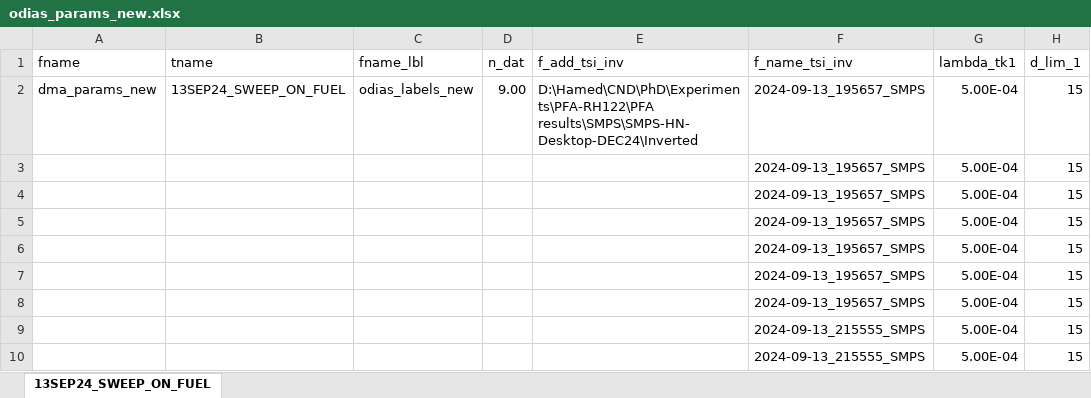
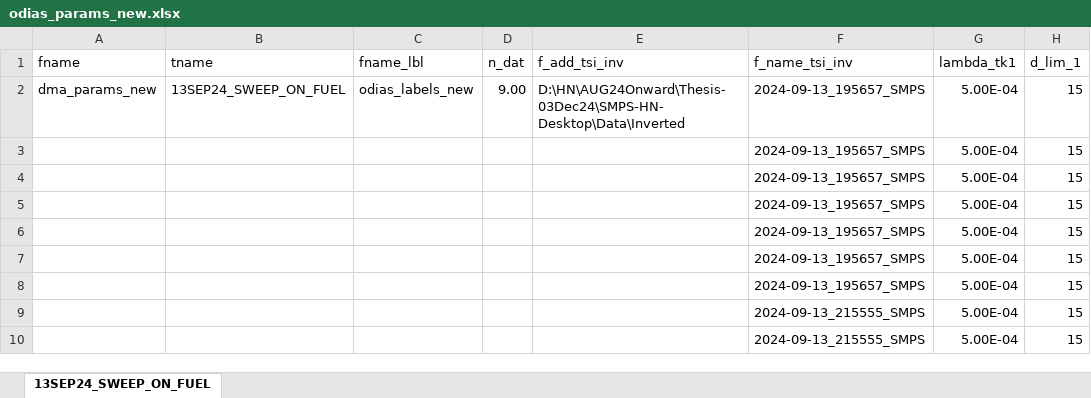
Before and after one commit to Hamed-NKR/odias, an Excel workbook: inputs/odias_params_new.xlsx, sheet 13SEP24_SWEEP_ON_FUEL, drawn as a sheet; only a part is shown; values as stored, in another font and other column widths than the file's, no borders; the diff names each change by its address in the sheet, - before the commit and + after, or states it on an @@ line.

```diff
--- a/inputs/odias_params_new.xlsx (sheet 13SEP24_SWEEP_ON_FUEL)
+++ b/inputs/odias_params_new.xlsx (sheet 13SEP24_SWEEP_ON_FUEL)
-E2 (f_add_tsi_inv): D:\Hamed\CND\PhD\Experiments\PFA-RH122\PFA results\SMPS\SMPS-HN-Desktop-DEC24\Inverted
+E2 (f_add_tsi_inv): D:\HN\AUG24Onward\Thesis-03Dec24\SMPS-HN-Desktop\Data\Inverted
```
Also changed, not shown: inputs/dma_params_new.xlsx, 1 other file.
